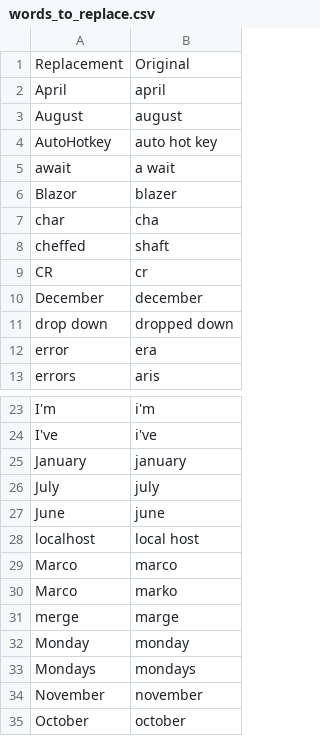
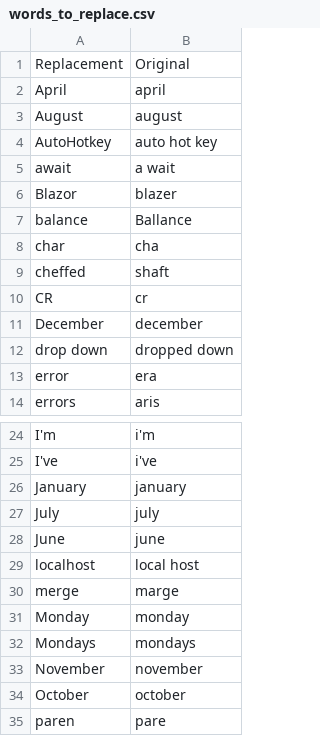
Before and after one commit to CameronSBell/knausj_talon, a CSV file: settings/words_to_replace.csv, drawn as a sheet; only a part is shown, gaps mark what is left out; the shorter side is filled out with more unchanged rows.

```diff
--- a/settings/words_to_replace.csv
+++ b/settings/words_to_replace.csv
@@ -6,2 +6,3 @@ await,a wait
 Blazor,blazer
+balance,Ballance
 char,cha
@@ -28,4 +29,2 @@ June,june
 localhost,local host
-Marco,marco
-Marco,marko
 merge,marge
```
Also changed, not shown: settings/additional_words.csv.
